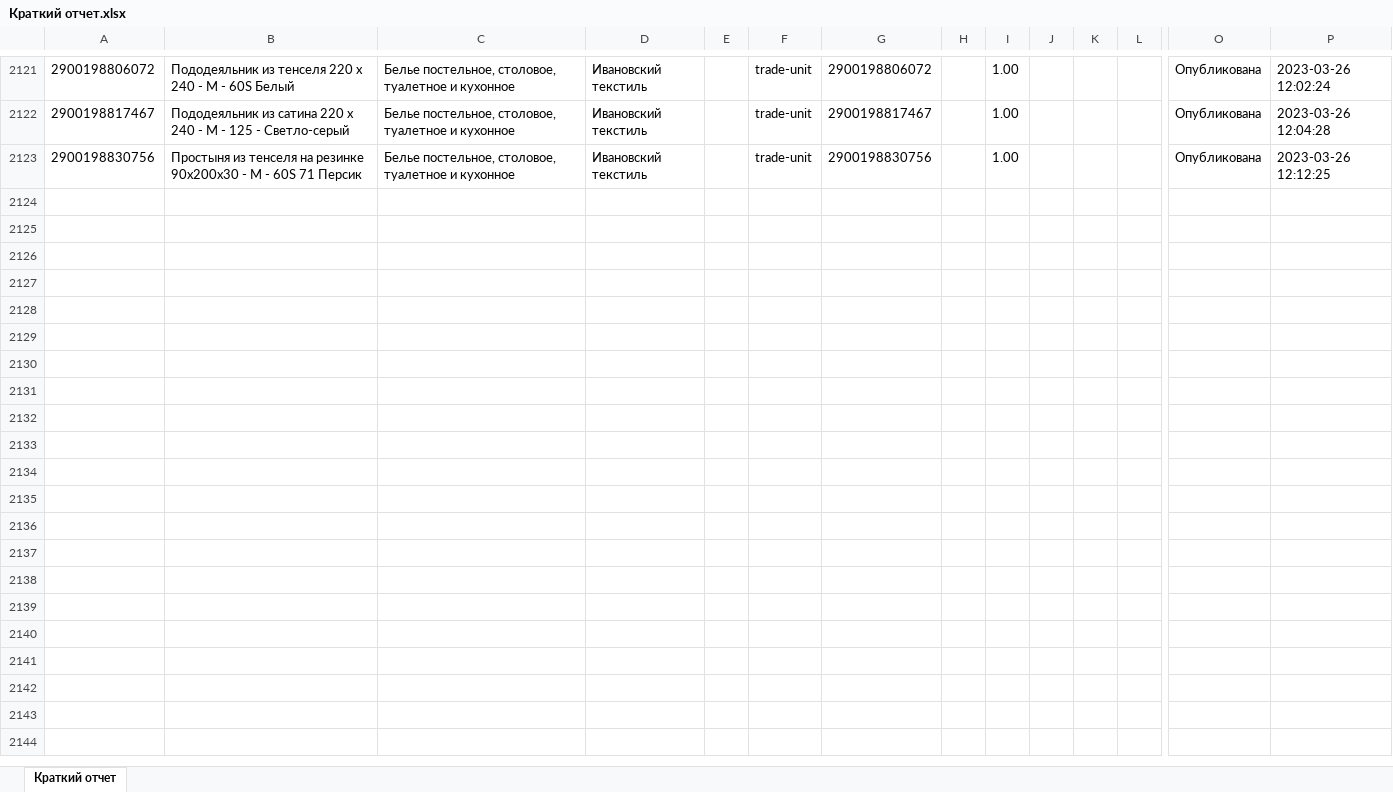
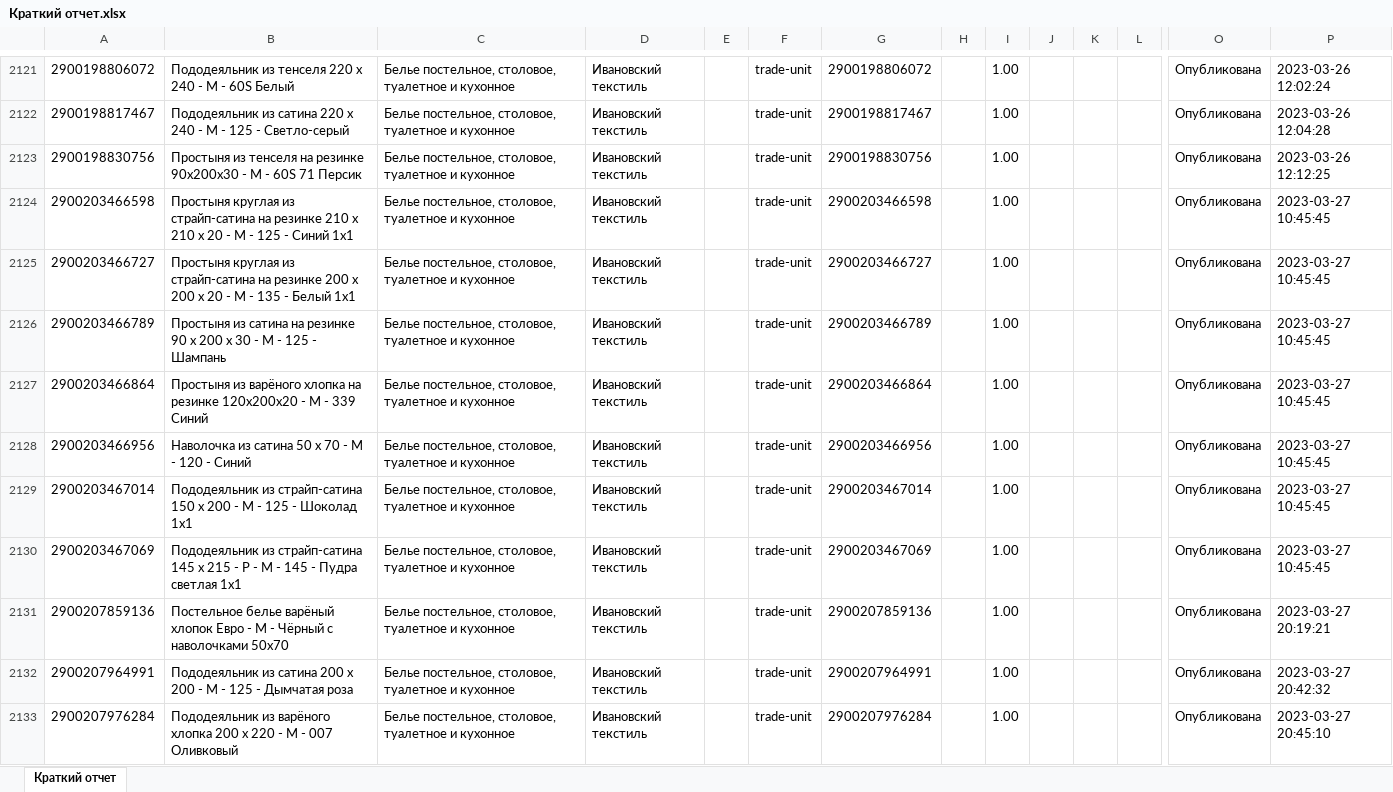
Before and after one commit to isergeich22/Honest_Sign, an Excel workbook: public/Краткий отчет.xlsx, sheet Краткий отчет, drawn as a sheet; only a part is shown, gaps mark what is left out; values as stored, in another font and other column widths than the file's, no borders; rows hold the shown columns only; the diff covers the shown part only; the diff names each change by its address in the sheet, - before the commit and + after, or states it on an @@ line.

```diff
--- a/public/Краткий отчет.xlsx (sheet Краткий отчет)
+++ b/public/Краткий отчет.xlsx (sheet Краткий отчет)
+row 2124: 2900203466598 | Простыня круглая из страйп-сатина на резинке 210 х 210 х 20 - М - 125 - Синий 1х1 | Белье постельное, столовое, туалетное и кухонное | Ивановский текстиль |  | trade-unit | 2900203466598 |  | 1.00 |  |  |  | Опубликована | 2023-03-27 10:45:45
+row 2125: 2900203466727 | Простыня круглая из страйп-сатина на резинке 200 х 200 х 20 - М - 135 - Белый 1х1 | Белье постельное, столовое, туалетное и кухонное | Ивановский текстиль |  | trade-unit | 2900203466727 |  | 1.00 |  |  |  | Опубликована | 2023-03-27 10:45:45
+row 2126: 2900203466789 | Простыня из сатина на резинке 90 х 200 х 30 - М - 125 - Шампань | Белье постельное, столовое, туалетное и кухонное | Ивановский текстиль |  | trade-unit | 2900203466789 |  | 1.00 |  |  |  | Опубликована | 2023-03-27 10:45:45
+row 2127: 2900203466864 | Простыня из варёного хлопка на резинке 120х200х20 - М - 339 Синий | Белье постельное, столовое, туалетное и кухонное | Ивановский текстиль |  | trade-unit | 2900203466864 |  | 1.00 |  |  |  | Опубликована | 2023-03-27 10:45:45
+row 2128: 2900203466956 | Наволочка из сатина 50 х 70 - М - 120 - Синий | Белье постельное, столовое, туалетное и кухонное | Ивановский текстиль |  | trade-unit | 2900203466956 |  | 1.00 |  |  |  | Опубликована | 2023-03-27 10:45:45
+row 2129: 2900203467014 | Пододеяльник из страйп-сатина 150 х 200 - М - 125 - Шоколад 1х1 | Белье постельное, столовое, туалетное и кухонное | Ивановский текстиль |  | trade-unit | 2900203467014 |  | 1.00 |  |  |  | Опубликована | 2023-03-27 10:45:45
+row 2130: 2900203467069 | Пододеяльник из страйп-сатина 145 х 215 - Р - М - 145 - Пудра светлая 1х1 | Белье постельное, столовое, туалетное и кухонное | Ивановский текстиль |  | trade-unit | 2900203467069 |  | 1.00 |  |  |  | Опубликована | 2023-03-27 10:45:45
+row 2131: 2900207859136 | Постельное белье варёный хлопок Евро - М - Чёрный с наволочками 50х70 | Белье постельное, столовое, туалетное и кухонное | Ивановский текстиль |  | trade-unit | 2900207859136 |  | 1.00 |  |  |  | Опубликована | 2023-03-27 20:19:21
+row 2132: 2900207964991 | Пододеяльник из сатина 200 х 200 - М - 125 - Дымчатая роза | Белье постельное, столовое, туалетное и кухонное | Ивановский текстиль |  | trade-unit | 2900207964991 |  | 1.00 |  |  |  | Опубликована | 2023-03-27 20:42:32
+row 2133: 2900207976284 | Пододеяльник из варёного хлопка 200 х 220 - М - 007 Оливковый | Белье постельное, столовое, туалетное и кухонное | Ивановский текстиль |  | trade-unit | 2900207976284 |  | 1.00 |  |  |  | Опубликована | 2023-03-27 20:45:10
```
Also changed, not shown: 31 added rows elsewhere in this sheet, 27 other files.
